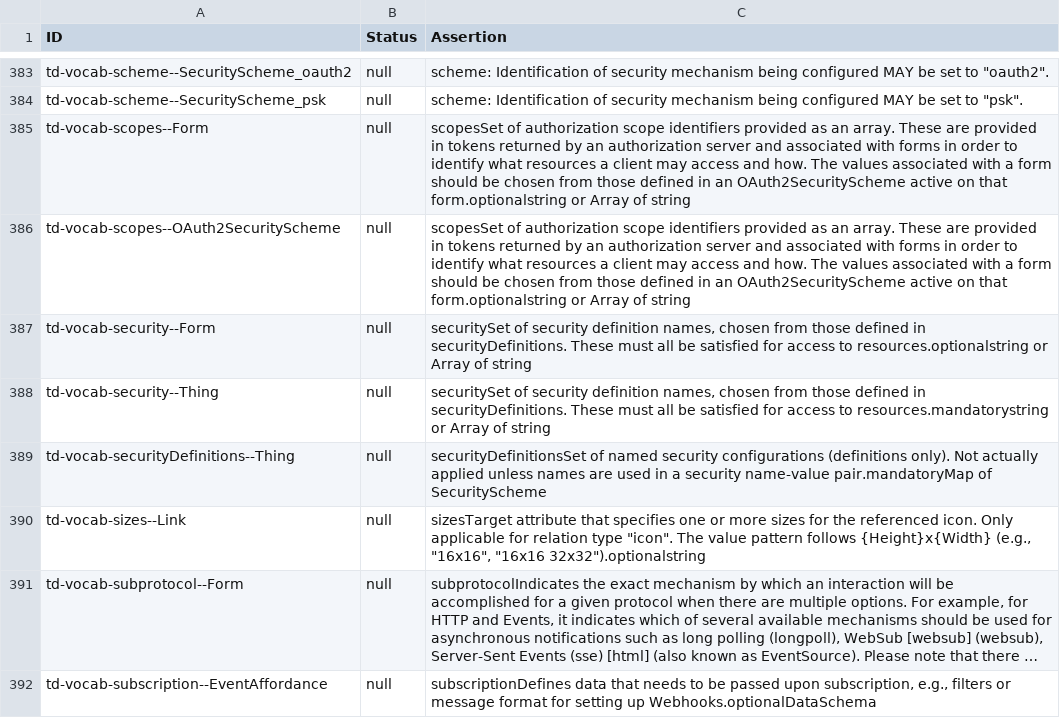
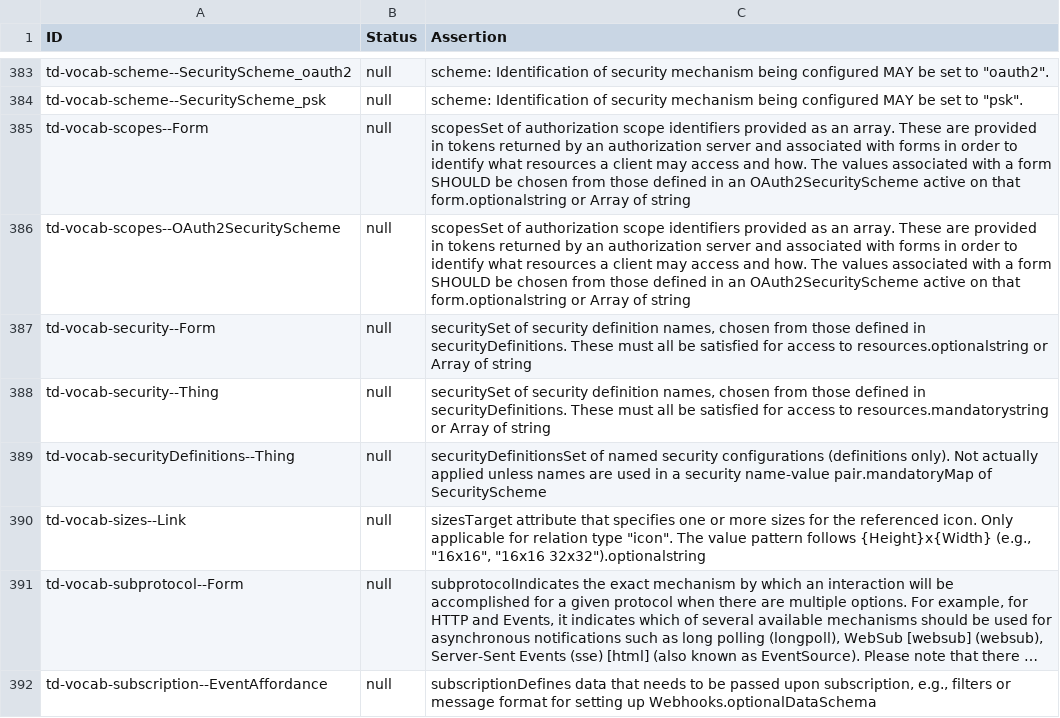
Before and after one commit to w3c/wot-thing-description, a CSV file: testing/assertions.csv, drawn as a sheet; only a part is shown, gaps mark what is left out; long unchanged cells end in ….

Commit message:
chore(testing): sync assertions.csv with the current assertions in the spec

```diff
--- a/testing/assertions.csv
+++ b/testing/assertions.csv
@@ -384,4 +384,4 @@
 "td-vocab-scheme--SecurityScheme_psk","null","scheme: Identification of security mechanism being configured MAY be set to ""psk""."
-"td-vocab-scopes--Form","null","scopesSet of authorization scope identifiers provided as an array. These are provided in tokens returned by an authorization server and associated with forms in order to identify what resources a client may access and how. The values associated with a form should be chosen from those defined in an OAuth2SecurityScheme active on that form.optionalstring or Array of string"
-"td-vocab-scopes--OAuth2SecurityScheme","null","scopesSet of authorization scope identifiers provided as an array. These are provided in tokens returned by an authorization server and associated with forms in order to identify what resources a client may access and how. The values associated with a form should be chosen from those defined in an OAuth2SecurityScheme active on that form.optionalstring or Array of string"
+"td-vocab-scopes--Form","null","scopesSet of authorization scope identifiers provided as an array. These are provided in tokens returned by an authorization server and associated with forms in order to identify what resources a client may access and how. The values associated with a form SHOULD be chosen from those defined in an OAuth2SecurityScheme active on that form.optionalstring or Array of string"
+"td-vocab-scopes--OAuth2SecurityScheme","null","scopesSet of authorization scope identifiers provided as an array. These are provided in tokens returned by an authorization server and associated with forms in order to identify what resources a client may access and how. The values associated with a form SHOULD be chosen from those defined in an OAuth2SecurityScheme active on that form.optionalstring or Array of string"
 "td-vocab-security--Form","null","securitySet of security definition names, chosen from those defined in securityDefinitions. These must all be satisfied for access to resources.optionalstring or Array of string"
```
